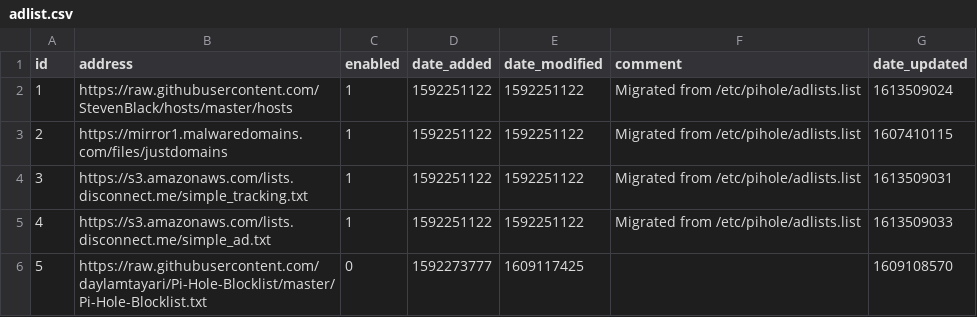
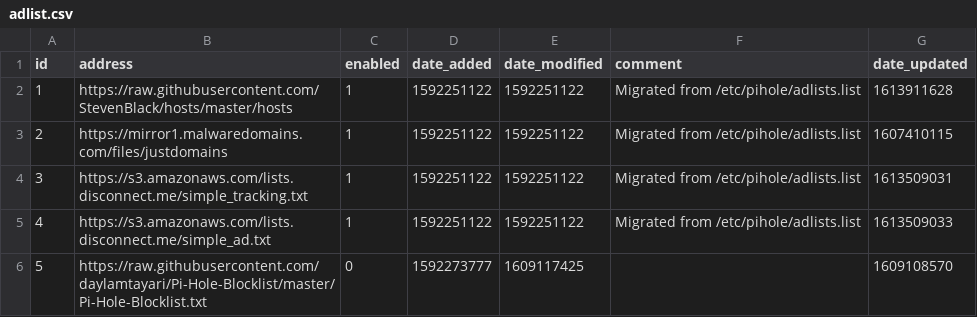
Before and after one commit to GRaNTMaTT/my-pihole-lists, a CSV file: adlist.csv, drawn as a sheet.

Commit message:
Updated February 21, 2021  7:00AM

```diff
--- a/adlist.csv
+++ b/adlist.csv
@@ -1,3 +1,3 @@
 id,address,enabled,date_added,date_modified,comment,date_updated
-1,https://raw.githubusercontent.com/StevenBlack/hosts/master/hosts,1,1592251122,1592251122,"Migrated from /etc/pihole/adlists.list",1613509024
+1,https://raw.githubusercontent.com/StevenBlack/hosts/master/hosts,1,1592251122,1592251122,"Migrated from /etc/pihole/adlists.list",1613911628
 2,https://mirror1.malwaredomains.com/files/justdomains,1,1592251122,1592251122,"Migrated from /etc/pihole/adlists.list",1607410115
```
